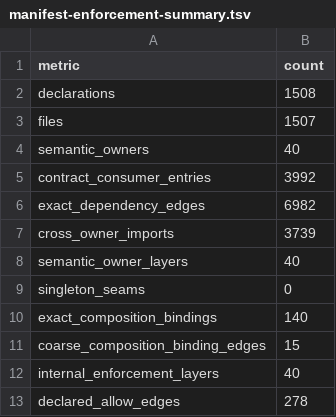
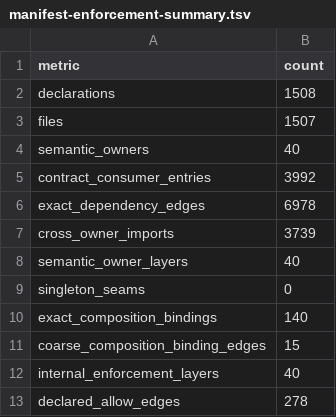
Before and after one commit to qualimetrix/qualimetrix, a TSV file: docs/internal/generated/modular-architecture/manifest-enforcement-summary.tsv, drawn as a sheet.

Commit message:
refactor(suppression): hand project-only producers to selection diagnostics as data
RuleEnablementResolver alone reads ChannelFileScope and channel presentation
and passes a producer-to-docs-page map down. The resolver's autowired
registration lowers the DependencyInjection\Finding maintainability score by
0.2; its ratchet entry moves from 39.7 to 39.5.

```diff
--- a/docs/internal/generated/modular-architecture/manifest-enforcement-summary.tsv
+++ b/docs/internal/generated/modular-architecture/manifest-enforcement-summary.tsv
@@ -5,3 +5,3 @@ semantic_owners	40
 contract_consumer_entries	3992
-exact_dependency_edges	6982
+exact_dependency_edges	6978
 cross_owner_imports	3739
```
Also changed, not shown: 4 other files.
